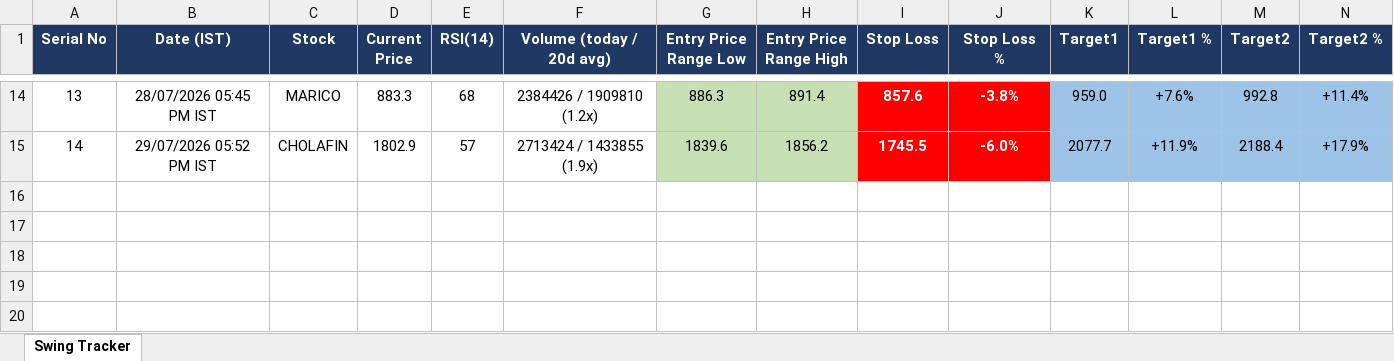
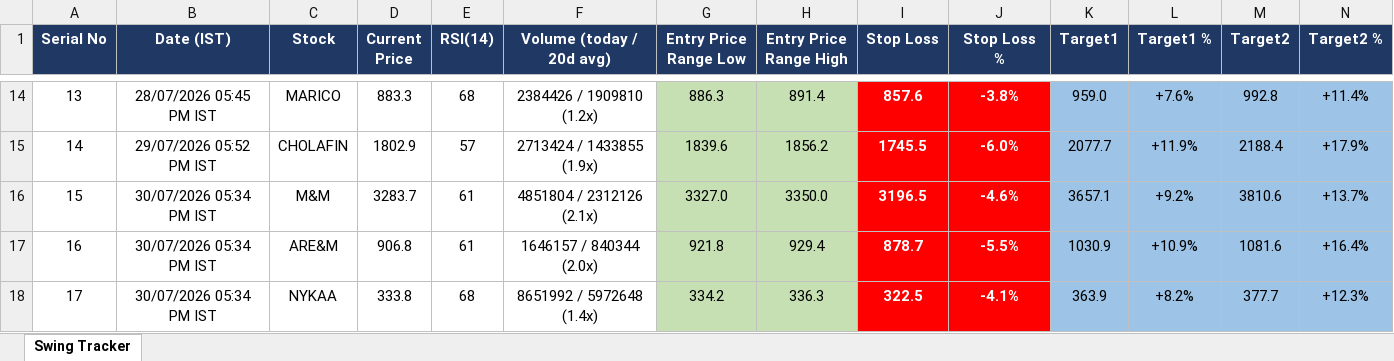
Before and after one commit to Jinish2023/nse-3-piller-hunter, an Excel workbook: master_tracker.xlsx, sheet Swing Tracker, drawn as a sheet; only a part is shown, gaps mark what is left out; values as stored, in another font and other column widths than the file's, no borders; rows hold the shown columns only; the diff names each change by its address in the sheet, - before the commit and + after, or states it on an @@ line.

```diff
--- a/master_tracker.xlsx (sheet Swing Tracker)
+++ b/master_tracker.xlsx (sheet Swing Tracker)
+row 16: 15 | 30/07/2026 05:34 PM IST | M&M | 3283.7 | 61 | 4851804 / 2312126 (2.1x) | 3327.0 | 3350.0 | 3196.5 | -4.6% | 3657.1 | +9.2% | 3810.6 | +13.7%
+row 17: 16 | 30/07/2026 05:34 PM IST | ARE&M | 906.8 | 61 | 1646157 / 840344 (2.0x) | 921.8 | 929.4 | 878.7 | -5.5% | 1030.9 | +10.9% | 1081.6 | +16.4%
+row 18: 17 | 30/07/2026 05:34 PM IST | NYKAA | 333.8 | 68 | 8651992 / 5972648 (1.4x) | 334.2 | 336.3 | 322.5 | -4.1% | 363.9 | +8.2% | 377.7 | +12.3%
```
